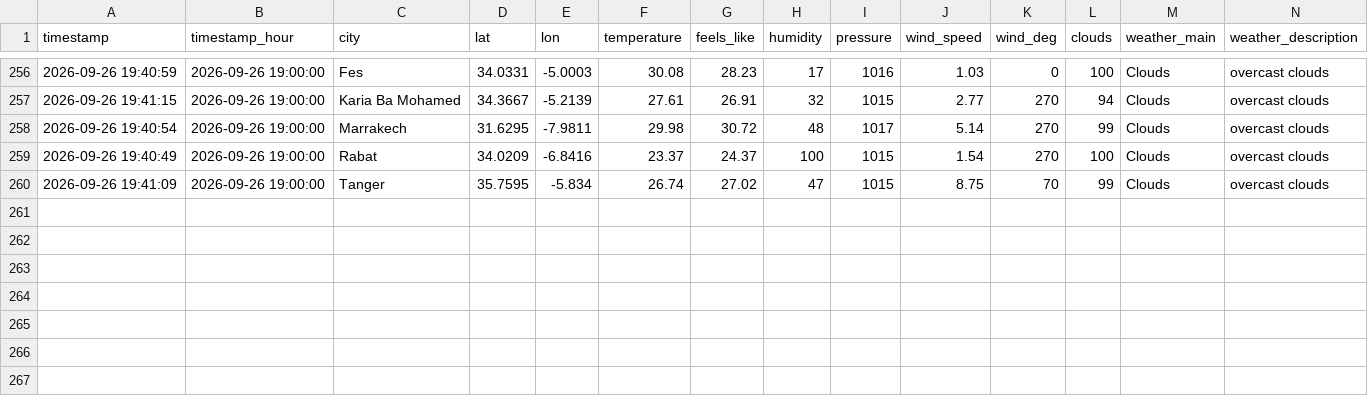
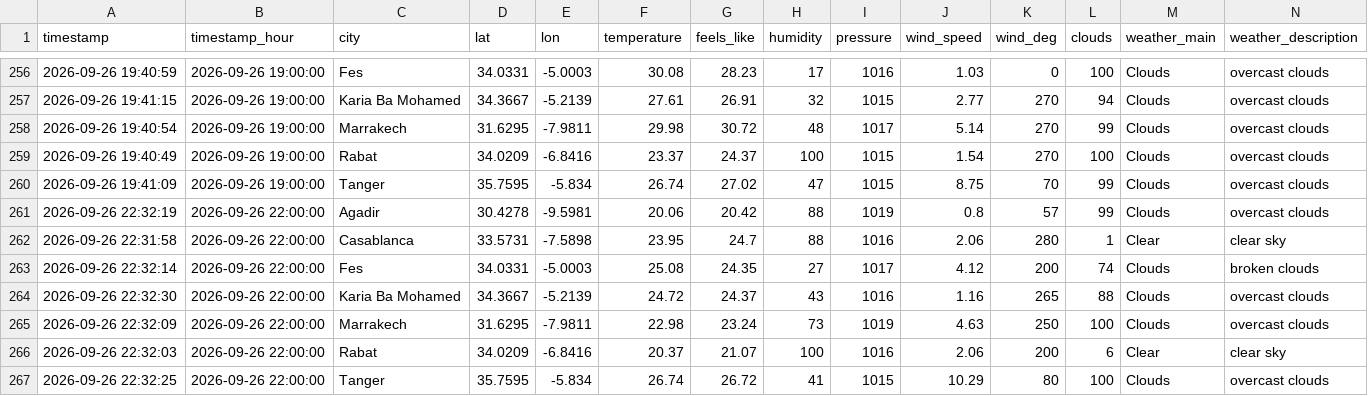
Before and after one commit to Bilal51002/air-quality-prediction-morocco, a CSV file: data/raw/morocco_air_quality_data.csv, drawn as a sheet; only a part is shown, gaps mark what is left out; rows hold the shown columns only; the diff names each change by its address in the sheet, - before the commit and + after, or states it on an @@ line.

```diff
--- a/data/raw/morocco_air_quality_data.csv
+++ b/data/raw/morocco_air_quality_data.csv
+row 261: 2026-09-26 22:32:19 | 2026-09-26 22:00:00 | Agadir | 30.4278 | -9.5981 | 20.06 | 20.42 | 88 | 1019 | 0.8 | 57 | 99 | Clouds | overcast clouds
+row 262: 2026-09-26 22:31:58 | 2026-09-26 22:00:00 | Casablanca | 33.5731 | -7.5898 | 23.95 | 24.7 | 88 | 1016 | 2.06 | 280 | 1 | Clear | clear sky
+row 263: 2026-09-26 22:32:14 | 2026-09-26 22:00:00 | Fes | 34.0331 | -5.0003 | 25.08 | 24.35 | 27 | 1017 | 4.12 | 200 | 74 | Clouds | broken clouds
+row 264: 2026-09-26 22:32:30 | 2026-09-26 22:00:00 | Karia Ba Mohamed | 34.3667 | -5.2139 | 24.72 | 24.37 | 43 | 1016 | 1.16 | 265 | 88 | Clouds | overcast clouds
+row 265: 2026-09-26 22:32:09 | 2026-09-26 22:00:00 | Marrakech | 31.6295 | -7.9811 | 22.98 | 23.24 | 73 | 1019 | 4.63 | 250 | 100 | Clouds | overcast clouds
+row 266: 2026-09-26 22:32:03 | 2026-09-26 22:00:00 | Rabat | 34.0209 | -6.8416 | 20.37 | 21.07 | 100 | 1016 | 2.06 | 200 | 6 | Clear | clear sky
+row 267: 2026-09-26 22:32:25 | 2026-09-26 22:00:00 | Tanger | 35.7595 | -5.834 | 26.74 | 26.72 | 41 | 1015 | 10.29 | 80 | 100 | Clouds | overcast clouds
```
